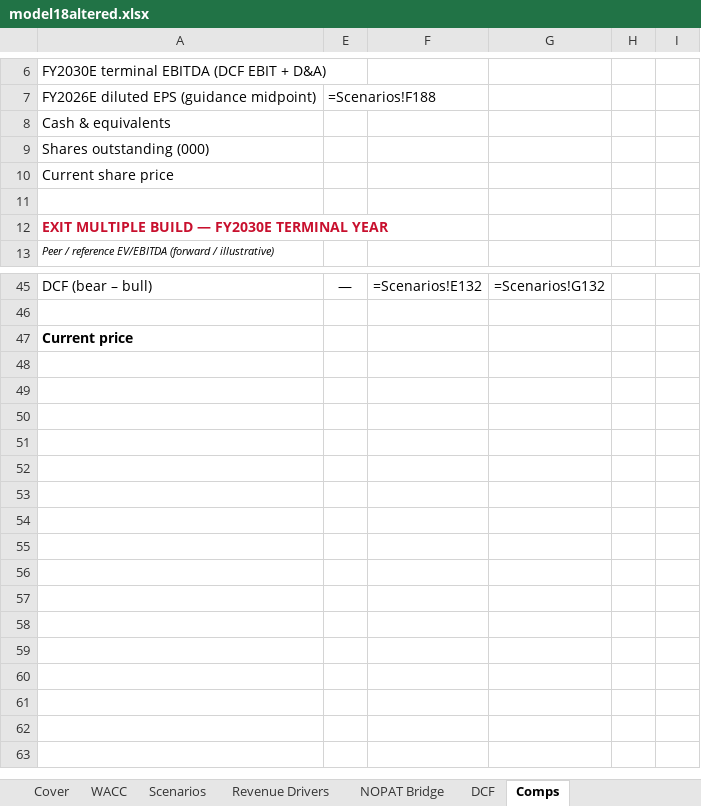
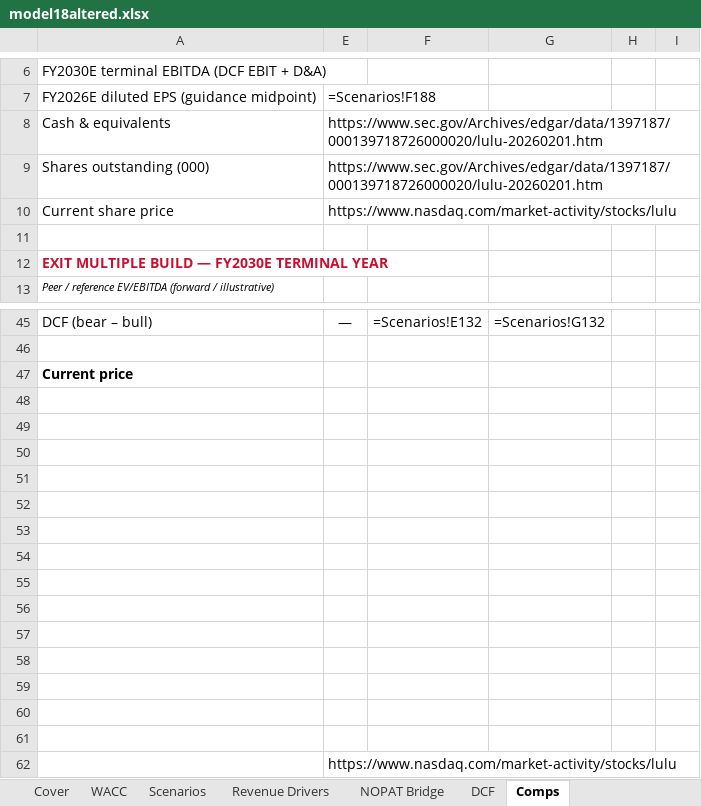
Before and after one commit to vengeanceaiUSC/RM, an Excel workbook: LULU/model18altered.xlsx, sheet Comps, drawn as a sheet; only a part is shown, gaps mark what is left out; values as stored, in another font and other column widths than the file's, no borders; formulas without a stored value are shown as written; the diff names each change by its address in the sheet, - before the commit and + after, or states it on an @@ line.

```diff
--- a/LULU/model18altered.xlsx (sheet Comps)
+++ b/LULU/model18altered.xlsx (sheet Comps)
-E8:E9: (empty)
+E8:E9: https://www.sec.gov/Archives/edgar/data/1397187/000139718726000020/lulu-20260201.htm
-E10: (empty)
+E10: https://www.nasdaq.com/market-activity/stocks/lulu
+row 48: (empty)
+row 49: (empty)
+row 50: (empty)
+row 51: (empty)
+row 52: (empty)
+row 53: (empty)
+row 54: (empty)
+row 55: (empty)
+row 56: (empty)
+row 57: (empty)
+row 58: (empty)
+row 59: (empty)
+row 60: (empty)
+row 61: (empty)
+row 62:  | https://www.nasdaq.com/market-activity/stocks/lulu
```
Also changed, not shown: sheet Revenue Drivers, sheet DCF, sheet WACC, sheet Scenarios, hidden cells, 1 other file.
